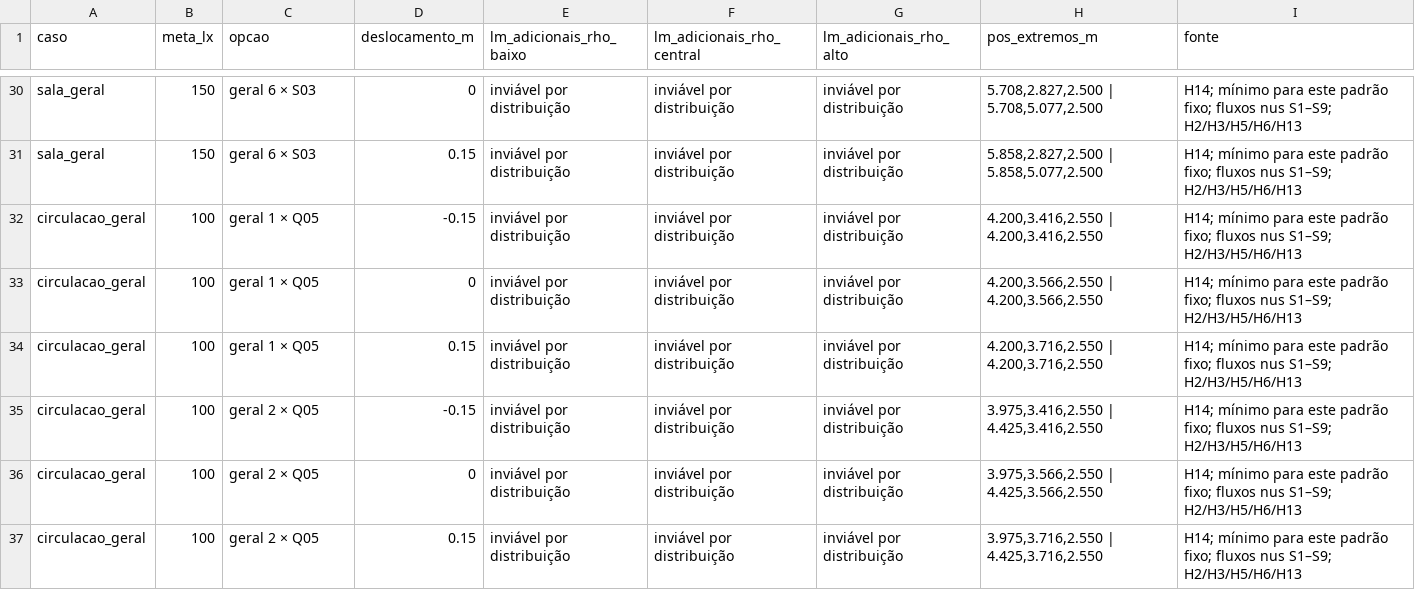
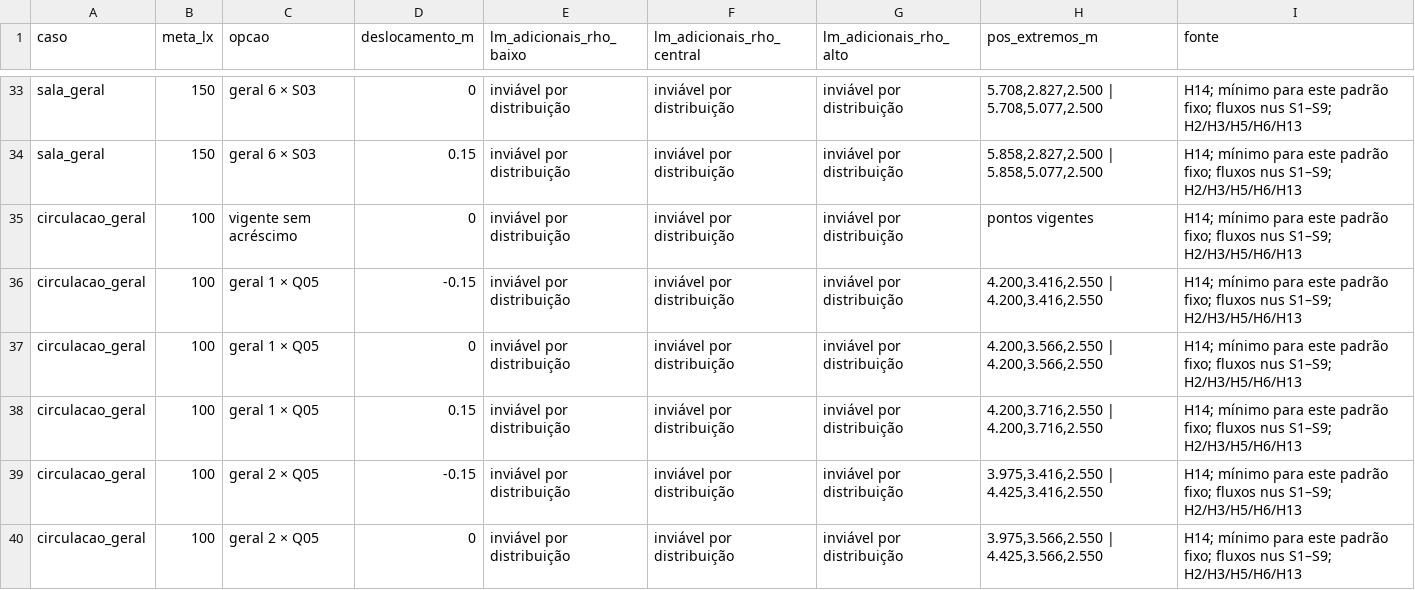
Before and after one commit to queiroz-labs/guedala-park, a CSV file: 03_Ambientes/Iluminacao/Fluxo_necessario_luz.csv, drawn as a sheet; only a part is shown, gaps mark what is left out; the shorter side is filled out with more unchanged rows; the diff covers the shown part only; the diff names each change by its address in the sheet, - before the commit and + after, or states it on an @@ line.

```diff
--- a/03_Ambientes/Iluminacao/Fluxo_necessario_luz.csv
+++ b/03_Ambientes/Iluminacao/Fluxo_necessario_luz.csv
+row 35: circulacao_geral | 100 | vigente sem acréscimo | 0 | inviável por distribuição | inviável por distribuição | inviável por distribuição | pontos vigentes | H14; mínimo para este padrão fixo; fluxos nus S1–S9; H2/H3/H5/H6/H13
```
Also changed, not shown: 14 added rows elsewhere in this file, 03_Ambientes/Iluminacao/Resumo_lux.csv, 7 other files.
